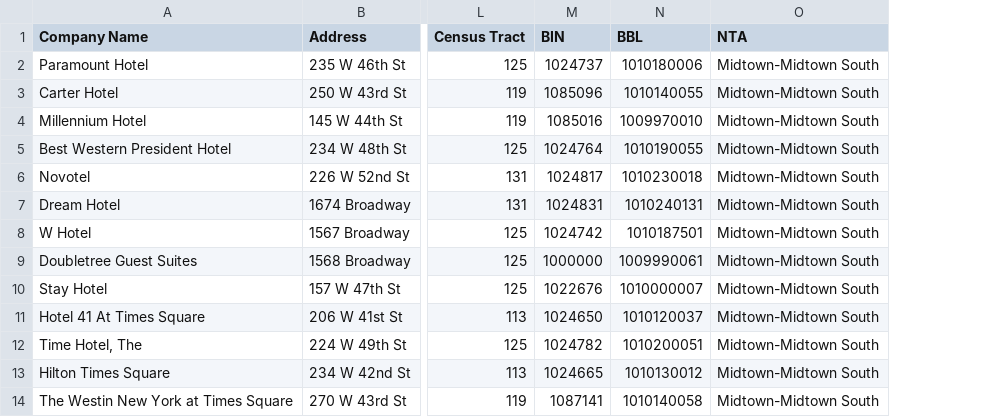
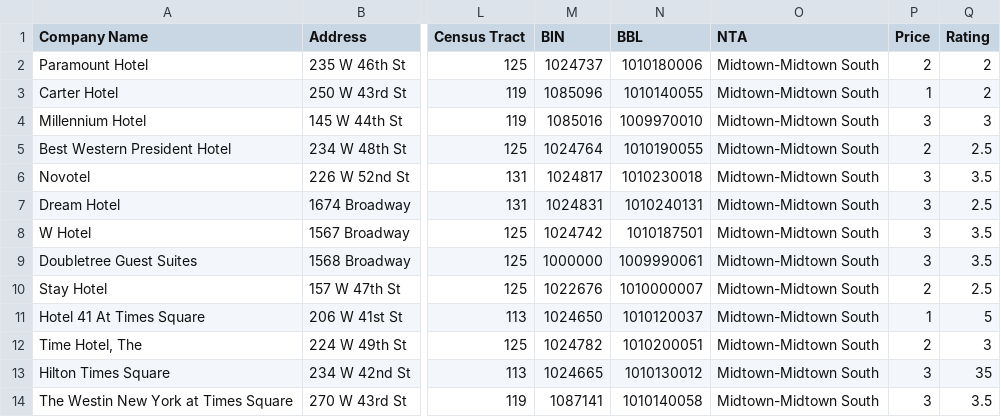
Before and after one commit to zh324/3300_Project3, a CSV file: data/hotels.csv, drawn as a sheet; only a part is shown, gaps mark what is left out; the diff names each change by its address in the sheet, - before the commit and + after, or states it on an @@ line.

```diff
--- a/data/hotels.csv
+++ b/data/hotels.csv
+column P (Price), rows 2-14: 2 | 1 | 3 | 2 | 3 | 3 | 3 | 3 | 2 | 1 | 2 | 3 | 3
+column Q (Rating), rows 2-14: 2 | 2 | 3 | 2.5 | 3.5 | 2.5 | 3.5 | 3.5 | 2.5 | 5 | 3 | 35 | 3.5
```
Also changed, not shown: 2 other files.
